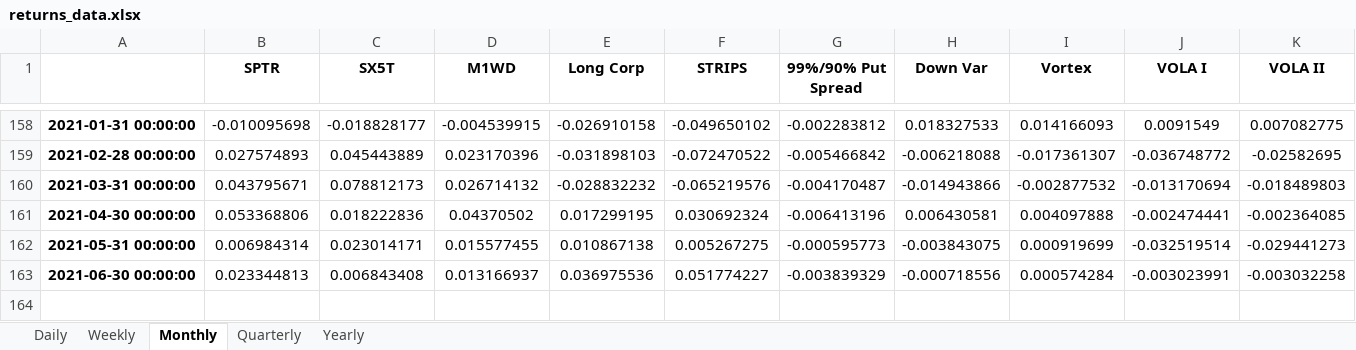
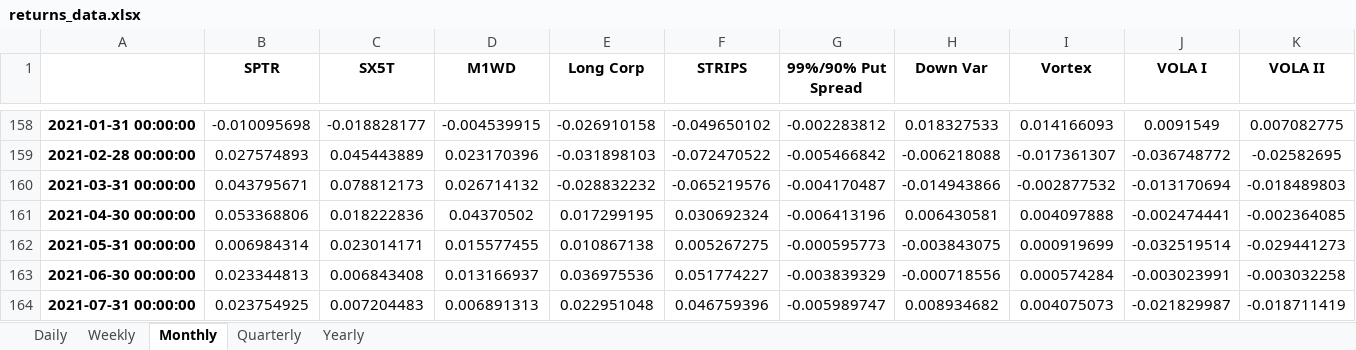
Before and after one commit to pforjoeUPS/RMP, an Excel workbook: EquityHedging/data/ups_equity_hedge/returns_data.xlsx, sheet Monthly, drawn as a sheet; only a part is shown, gaps mark what is left out; values as stored, in another font and other column widths than the file's, no borders; conditional formats not drawn; rows hold the shown columns only; the diff names each change by its address in the sheet, - before the commit and + after, or states it on an @@ line.

```diff
--- a/EquityHedging/data/ups_equity_hedge/returns_data.xlsx (sheet Monthly)
+++ b/EquityHedging/data/ups_equity_hedge/returns_data.xlsx (sheet Monthly)
+row 164: 2021-07-31 00:00:00 | 0.023754925 | 0.007204483 | 0.006891313 | 0.022951048 | 0.046759396 | -0.005989747 | 0.008934682 | 0.004075073 | -0.021829987 | -0.018711419
```
Also changed, not shown: sheet Daily, sheet Weekly, 1 other file.
